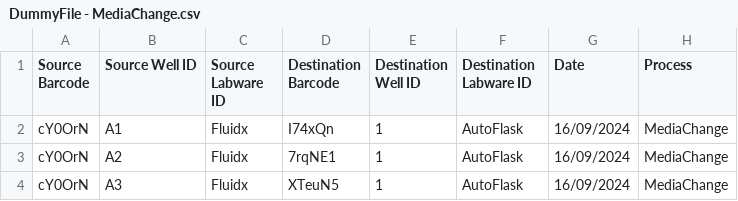
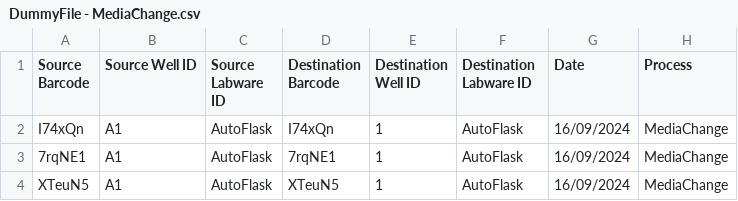
Before and after one commit to ChrisH33/STARplusHamilton, a CSV file: Methods/WSI/Request Files/Pending Files/DummyFile - MediaChange.csv, drawn as a sheet.

```diff
--- a/Methods/WSI/Request Files/Pending Files/DummyFile - MediaChange.csv
+++ b/Methods/WSI/Request Files/Pending Files/DummyFile - MediaChange.csv
@@ -1,4 +1,4 @@
 Source Barcode,Source Well ID,Source Labware ID,Destination Barcode,Destination Well ID,Destination Labware ID,Date,Process
-cY0OrN,A1,Fluidx,I74xQn,1,AutoFlask,16/09/2024,MediaChange
-cY0OrN,A2,Fluidx,7rqNE1,1,AutoFlask,16/09/2024,MediaChange
-cY0OrN,A3,Fluidx,XTeuN5,1,AutoFlask,16/09/2024,MediaChange
+I74xQn,A1,AutoFlask,I74xQn,1,AutoFlask,16/09/2024,MediaChange
+7rqNE1,A1,AutoFlask,7rqNE1,1,AutoFlask,16/09/2024,MediaChange
+XTeuN5,A1,AutoFlask,XTeuN5,1,AutoFlask,16/09/2024,MediaChange
```
Also changed, not shown: Methods/WSI/Request Files/Sim Files/DummyFile - MediaChange.csv, 1 other file.
